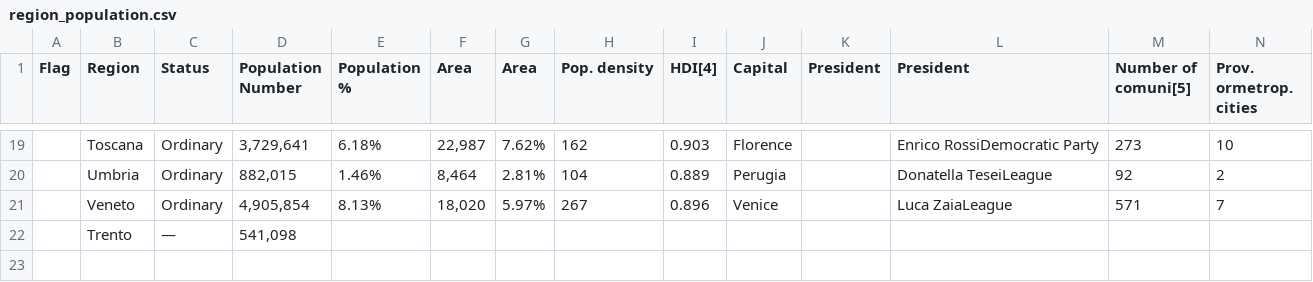
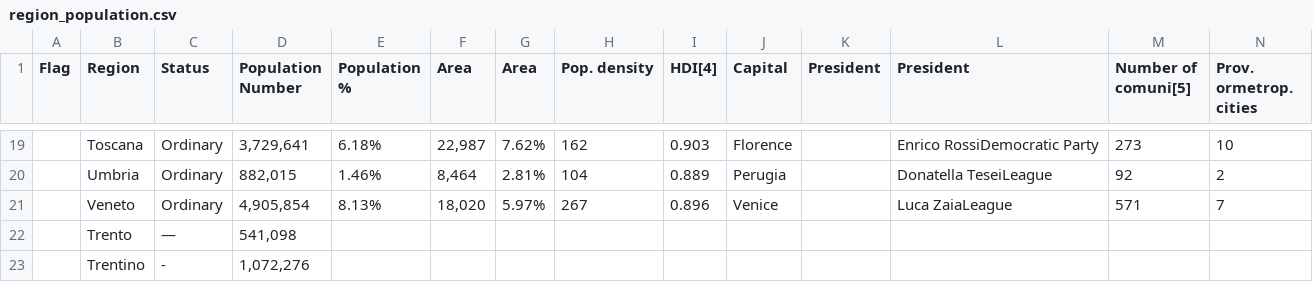
Before and after one commit to lucianolorenti/coronITA, a CSV file: data/region_population.csv, drawn as a sheet; only a part is shown, gaps mark what is left out.

```diff
--- a/data/region_population.csv
+++ b/data/region_population.csv
@@ -22 +22,2 @@ Flag,Region,Status,Population Number,Population %,Area,Area,Pop. density,HDI[4],
 ,Trento,—,"541,098",,,,,,,,,,
+,"Trentino",-,"1,072,276",,,,,,,,,,
```
Also changed, not shown: data/province_data.csv.
